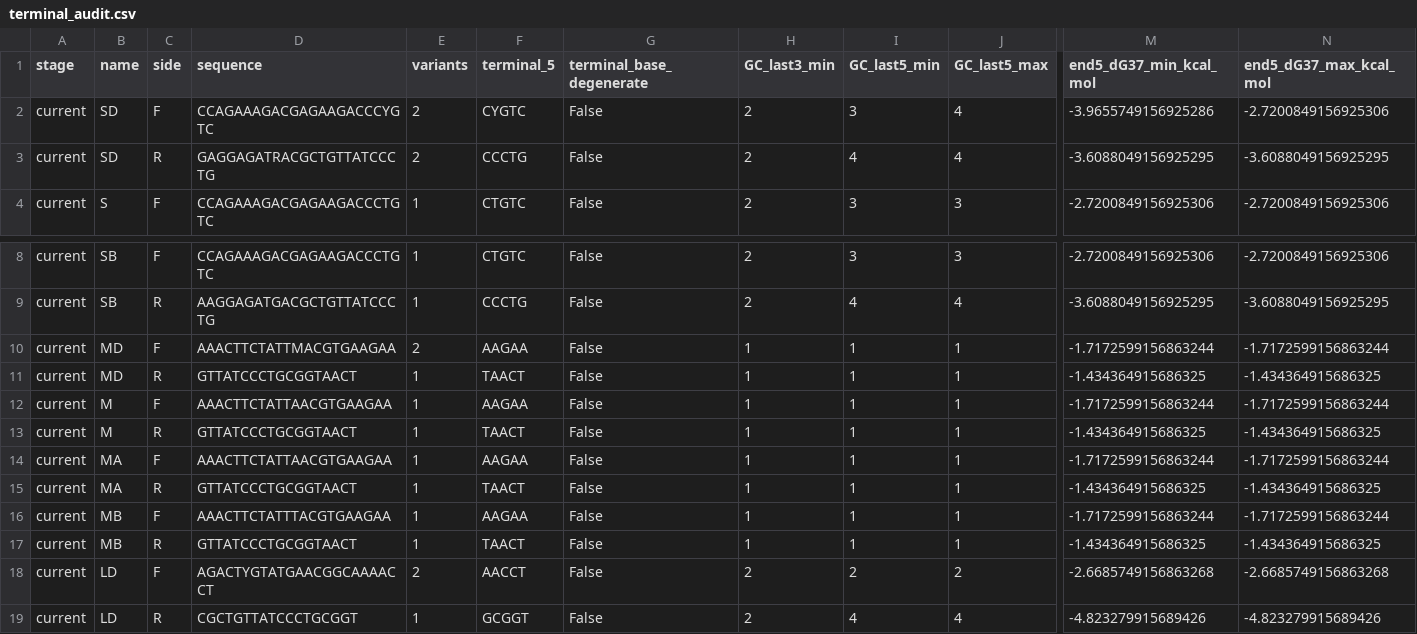
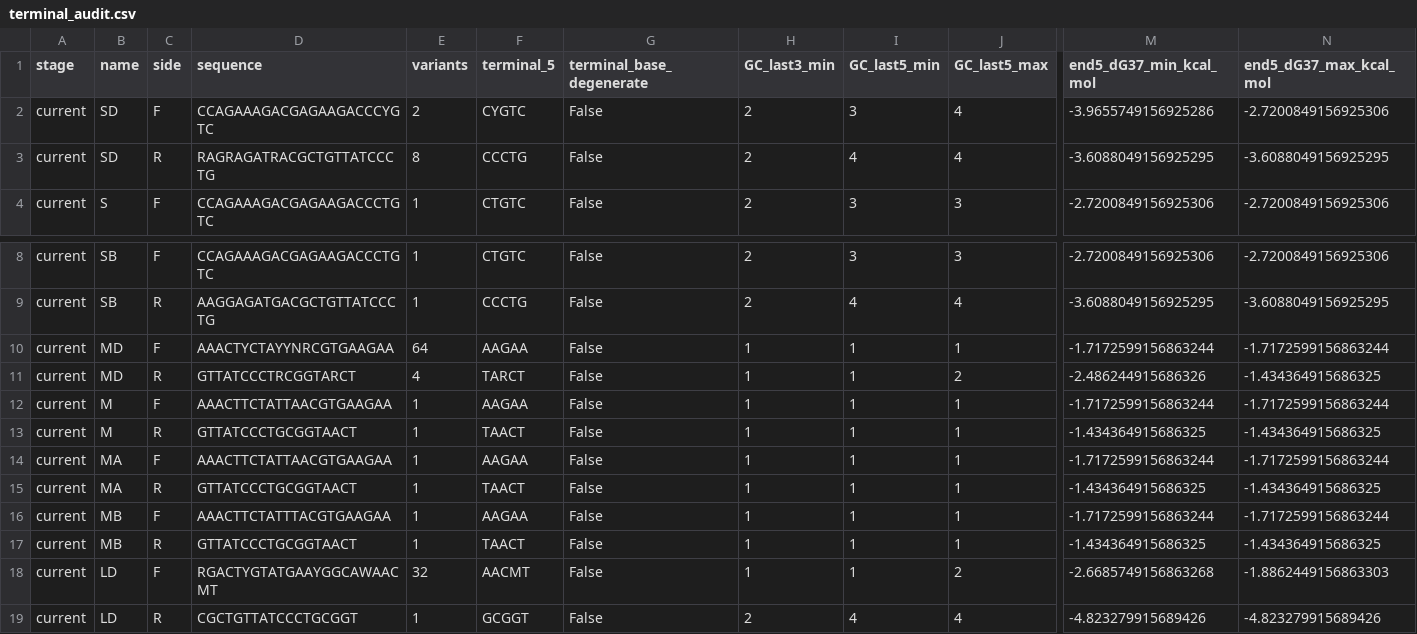
Before and after one commit to GUIBA-EX/MiCucumber, a CSV file: results/terminal_optimization/terminal_audit.csv, drawn as a sheet; only a part is shown, gaps mark what is left out; the diff names each change by its address in the sheet, - before the commit and + after, or states it on an @@ line.

```diff
--- a/results/terminal_optimization/terminal_audit.csv
+++ b/results/terminal_optimization/terminal_audit.csv
-D3 (sequence): GAGGAGATRACGCTGTTATCCCTG
+D3 (sequence): RAGRAGATRACGCTGTTATCCCTG
-E3 (variants): 2
+E3 (variants): 8
-D10 (sequence): AAACTTCTATTMACGTGAAGAA
+D10 (sequence): AAACTYCTAYYNRCGTGAAGAA
-E10 (variants): 2
+E10 (variants): 64
-D11 (sequence): GTTATCCCTGCGGTAACT
+D11 (sequence): GTTATCCCTRCGGTARCT
-E11 (variants): 1
+E11 (variants): 4
-F11 (terminal_5): TAACT
+F11 (terminal_5): TARCT
-J11 (GC_last5_max): 1
+J11 (GC_last5_max): 2
-M11 (end5_dG37_min_kcal_mol): -1.434364915686325
+M11 (end5_dG37_min_kcal_mol): -2.486244915686326
-D18 (sequence): AGACTYGTATGAACGGCAAAACCT
+D18 (sequence): RGACTYGTATGAAYGGCAWAACMT
-E18 (variants): 2
+E18 (variants): 32
-F18 (terminal_5): AACCT
+F18 (terminal_5): AACMT
-H18 (GC_last3_min): 2
+H18 (GC_last3_min): 1
-I18 (GC_last5_min): 2
+I18 (GC_last5_min): 1
-N18 (end5_dG37_max_kcal_mol): -2.6685749156863268
+N18 (end5_dG37_max_kcal_mol): -1.8862449156863303
```
Also changed, not shown: docs/name_mapping.csv, sequences/MiCucumber-L.csv, 40 other files.
